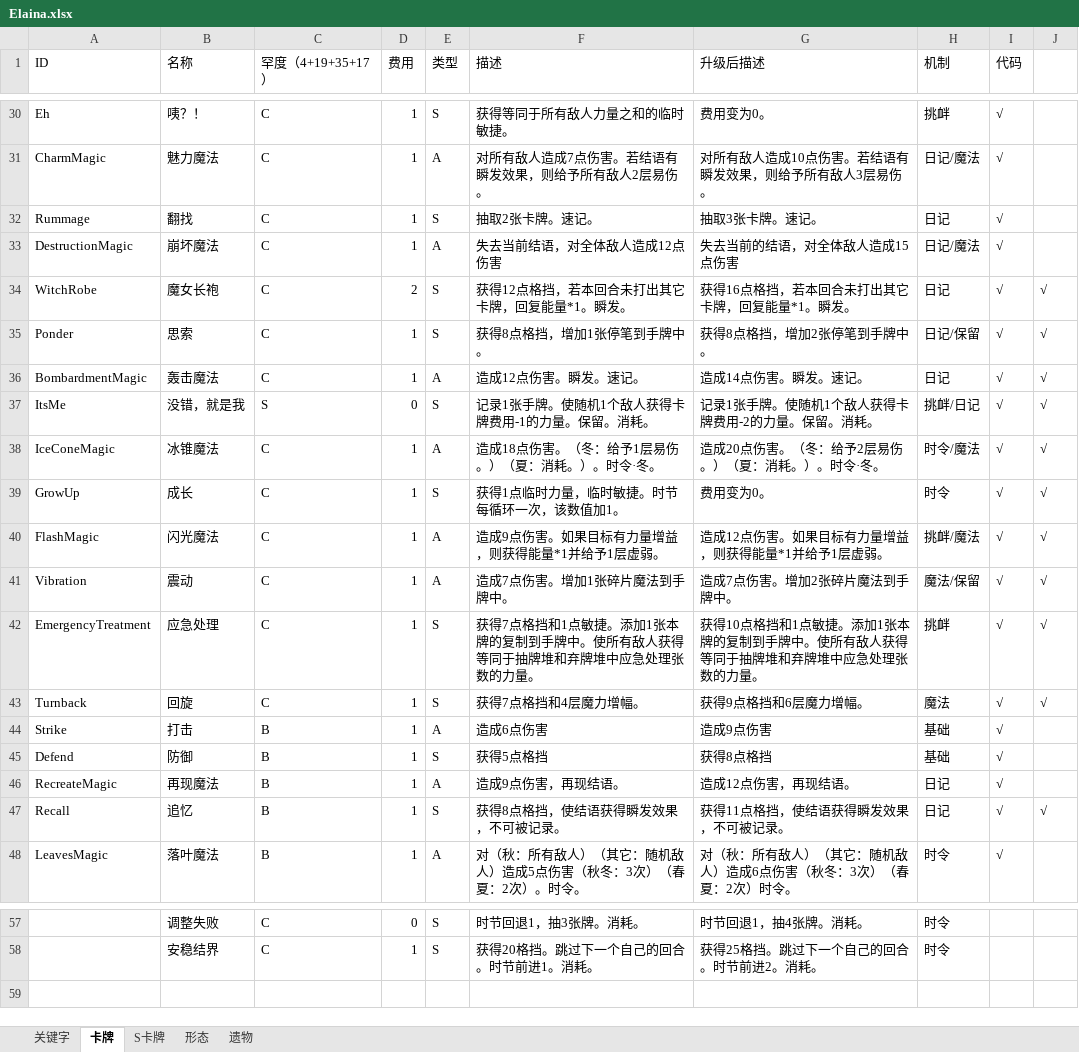
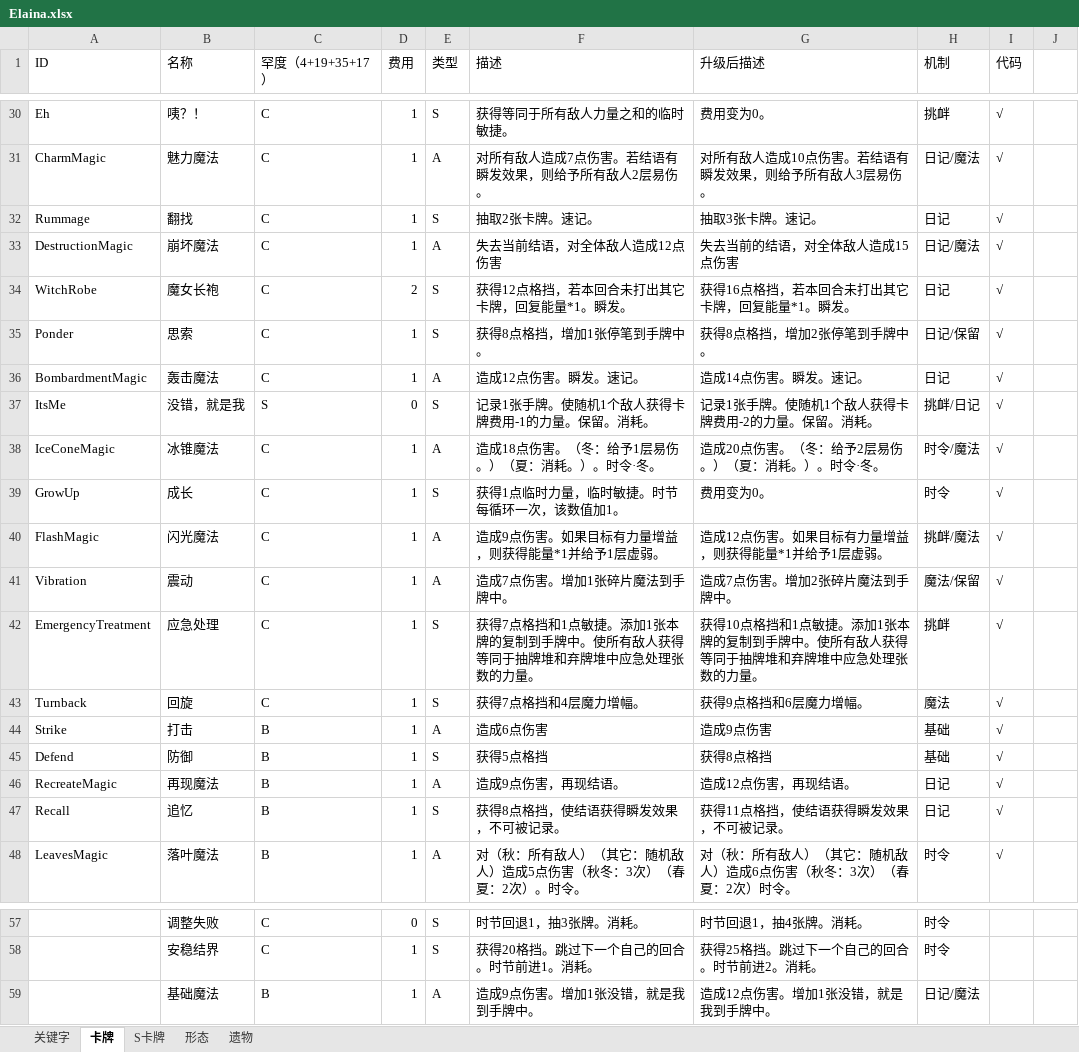
Before and after one commit to fe11n/ElainaInSpire, an Excel workbook: Elaina.xlsx, sheet 卡牌, drawn as a sheet; only a part is shown, gaps mark what is left out; values as stored, in another font and other column widths than the file's, no borders; the diff covers the shown part only; the diff names each change by its address in the sheet, - before the commit and + after, or states it on an @@ line.

```diff
--- a/Elaina.xlsx (sheet 卡牌)
+++ b/Elaina.xlsx (sheet 卡牌)
-J34:J43: √
+J34:J43: (empty)
-J47: √
+J47: (empty)
+row 59:  | 基础魔法 | B | 1 | A | 造成9点伤害。增加1张没错，就是我到手牌中。 | 造成12点伤害。增加1张没错，就是我到手牌中。 | 日记/魔法
```
Also changed, not shown: 7 edited cells elsewhere in this sheet, 38 other files.
